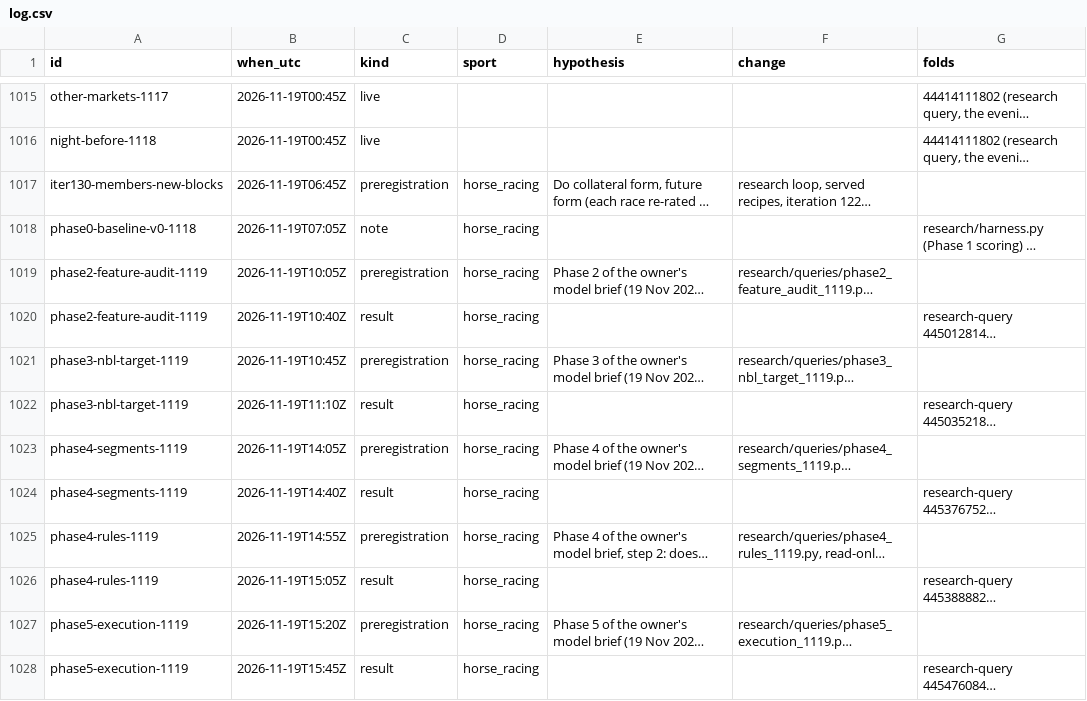
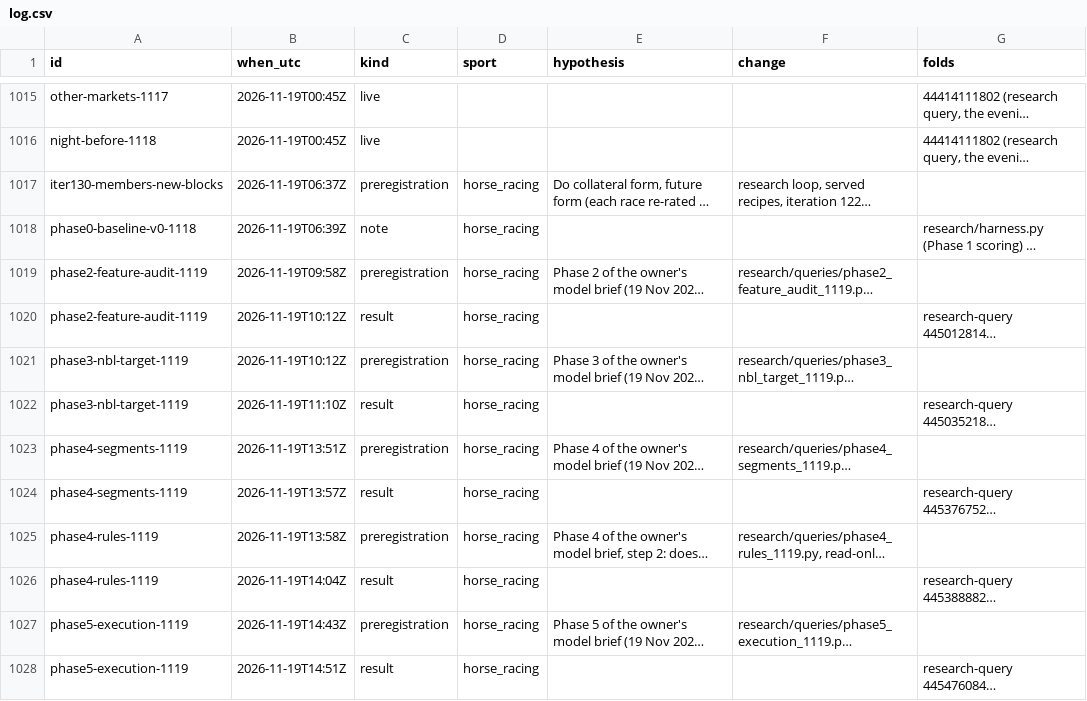
Before and after one commit to tomwilson41986/ashcroft, a CSV file: experiments/log.csv, drawn as a sheet; only a part is shown, gaps mark what is left out; long unchanged cells end in …; the diff names each change by its address in the sheet, - before the commit and + after, or states it on an @@ line.

```diff
--- a/experiments/log.csv
+++ b/experiments/log.csv
-B1017 (when_utc): 2026-11-19T06:45Z
+B1017 (when_utc): 2026-11-19T06:37Z
-B1018 (when_utc): 2026-11-19T07:05Z
+B1018 (when_utc): 2026-11-19T06:39Z
-B1019 (when_utc): 2026-11-19T10:05Z
+B1019 (when_utc): 2026-11-19T09:58Z
-B1020 (when_utc): 2026-11-19T10:40Z
+B1020 (when_utc): 2026-11-19T10:12Z
-B1021 (when_utc): 2026-11-19T10:45Z
+B1021 (when_utc): 2026-11-19T10:12Z
-B1023 (when_utc): 2026-11-19T14:05Z
+B1023 (when_utc): 2026-11-19T13:51Z
-B1024 (when_utc): 2026-11-19T14:40Z
+B1024 (when_utc): 2026-11-19T13:57Z
-B1025 (when_utc): 2026-11-19T14:55Z
+B1025 (when_utc): 2026-11-19T13:58Z
-B1026 (when_utc): 2026-11-19T15:05Z
+B1026 (when_utc): 2026-11-19T14:04Z
-B1027 (when_utc): 2026-11-19T15:20Z
+B1027 (when_utc): 2026-11-19T14:43Z
-B1028 (when_utc): 2026-11-19T15:45Z
+B1028 (when_utc): 2026-11-19T14:51Z
```
Also changed, not shown: 1 other file.
